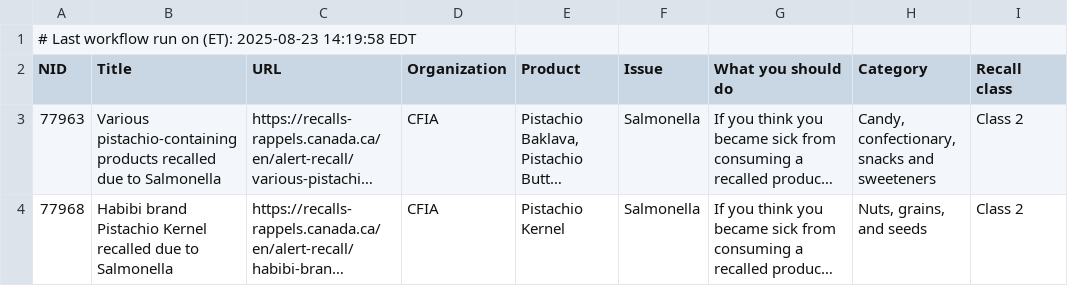
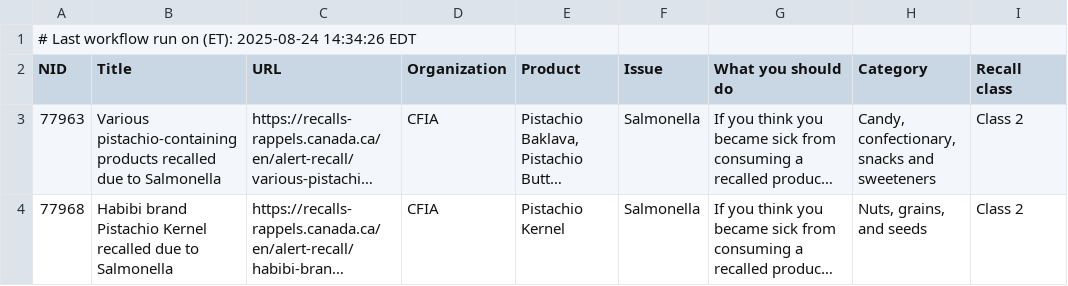
Before and after one commit to smillagallegos/PortfolioDataProjects, a CSV file: CFIA Food Recalls Project/recalls/processed_cfia_food_recalls.csv, drawn as a sheet; only a part is shown; long unchanged cells end in …; the diff names each change by its address in the sheet, - before the commit and + after, or states it on an @@ line.

```diff
--- a/CFIA Food Recalls Project/recalls/processed_cfia_food_recalls.csv
+++ b/CFIA Food Recalls Project/recalls/processed_cfia_food_recalls.csv
-A1 (NID): …on (ET): 2025-08-23 14:19:58 EDT
+A1 (NID): …on (ET): 2025-08-24 14:34:26 EDT
```
Also changed, not shown: CFIA Food Recalls Project/recalls/cfia_food_recalls.csv, 1 other file.
